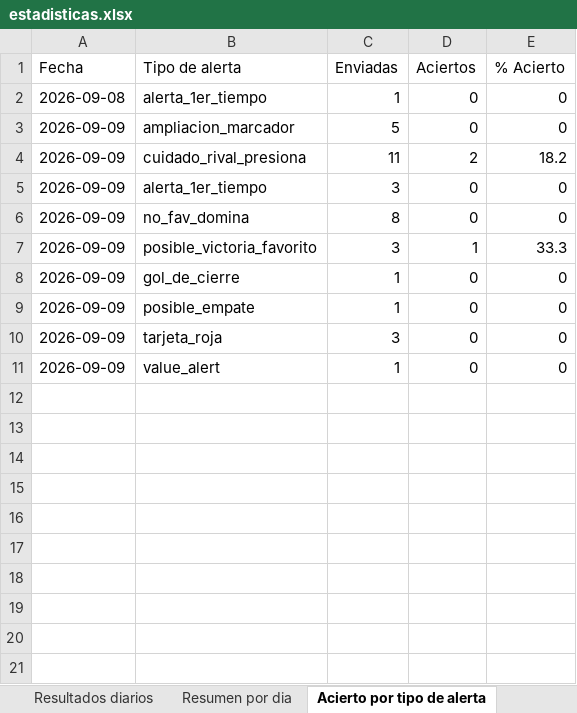
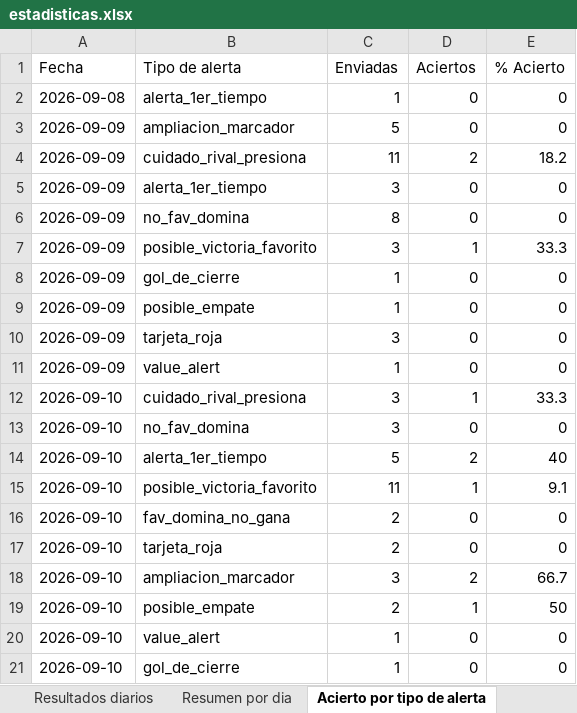
Before and after one commit to erikolivo/Mimoexcel, an Excel workbook: data/estadisticas.xlsx, sheet Acierto por tipo de alerta, drawn as a sheet; values as stored, in another font and other column widths than the file's, no borders; the diff names each change by its address in the sheet, - before the commit and + after, or states it on an @@ line.

```diff
--- a/data/estadisticas.xlsx (sheet Acierto por tipo de alerta)
+++ b/data/estadisticas.xlsx (sheet Acierto por tipo de alerta)
+row 12: 2026-09-10 | cuidado_rival_presiona | 3 | 1 | 33.3
+row 13: 2026-09-10 | no_fav_domina | 3 | 0 | 0
+row 14: 2026-09-10 | alerta_1er_tiempo | 5 | 2 | 40
+row 15: 2026-09-10 | posible_victoria_favorito | 11 | 1 | 9.1
+row 16: 2026-09-10 | fav_domina_no_gana | 2 | 0 | 0
+row 17: 2026-09-10 | tarjeta_roja | 2 | 0 | 0
+row 18: 2026-09-10 | ampliacion_marcador | 3 | 2 | 66.7
+row 19: 2026-09-10 | posible_empate | 2 | 1 | 50
+row 20: 2026-09-10 | value_alert | 1 | 0 | 0
+row 21: 2026-09-10 | gol_de_cierre | 1 | 0 | 0
```
Also changed, not shown: sheet Resultados diarios, sheet Resumen por dia, 4 other files.
